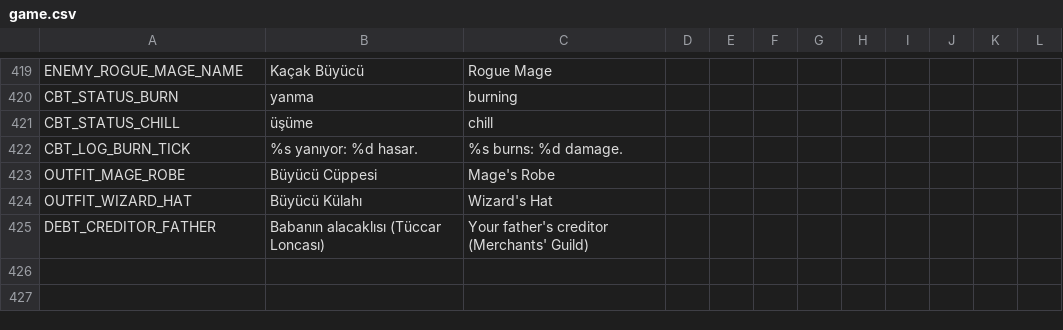
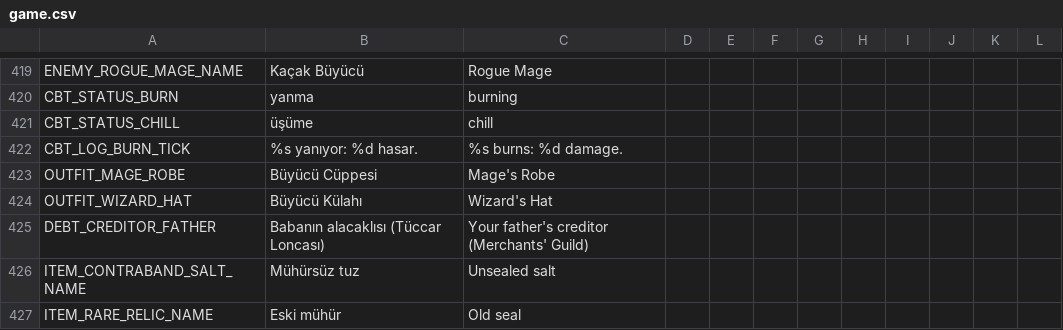
Before and after one commit to ulubatuhan/wayborne, a CSV file: data/locale/game.csv, drawn as a sheet; only a part is shown, gaps mark what is left out.

```diff
--- a/data/locale/game.csv
+++ b/data/locale/game.csv
@@ -425 +425,3 @@
 "DEBT_CREDITOR_FATHER","Babanın alacaklısı (Tüccar Loncası)","Your father's creditor (Merchants' Guild)","","","","","","","","",""
+"ITEM_CONTRABAND_SALT_NAME","Mühürsüz tuz","Unsealed salt","","","","","","","","",""
+"ITEM_RARE_RELIC_NAME","Eski mühür","Old seal","","","","","","","","",""
```
Also changed, not shown: data/locale/events.csv, data/locale/ui.csv, 12 other files.
